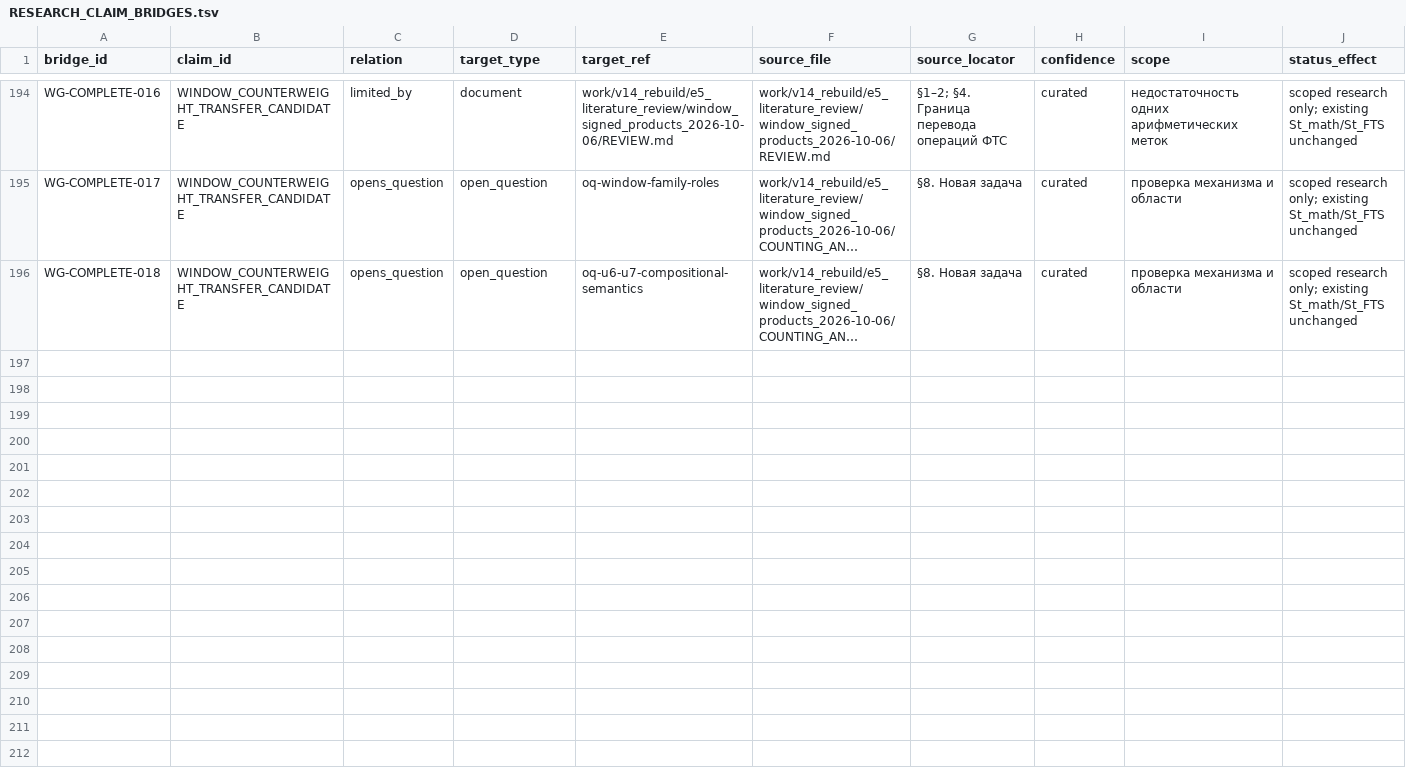
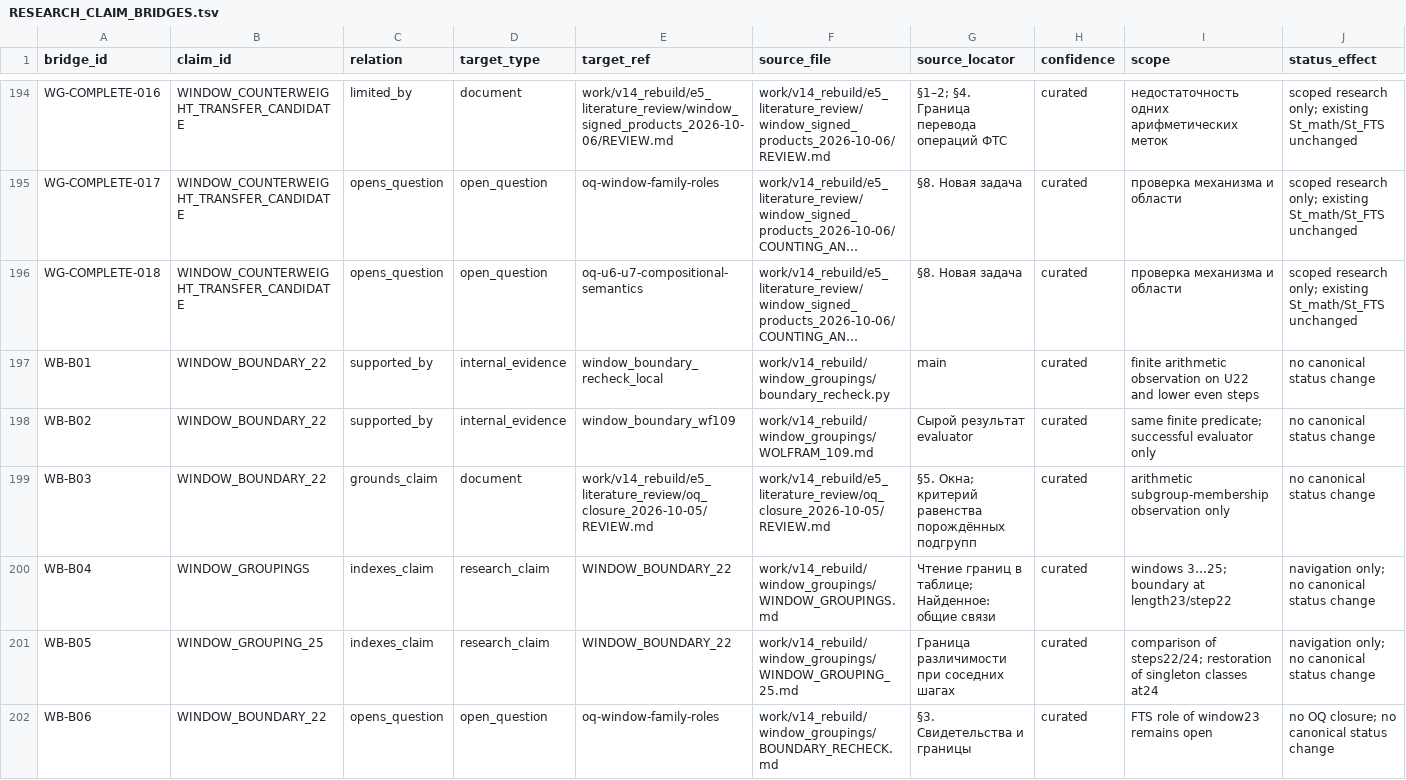
Before and after one commit to mcdos529665-gif/FTS-Validation, a TSV file: work/v14_rebuild/claim_graph/RESEARCH_CLAIM_BRIDGES.tsv, drawn as a sheet; only a part is shown, gaps mark what is left out; long unchanged cells end in …; rows hold the shown columns only; the diff names each change by its address in the sheet, - before the commit and + after, or states it on an @@ line.

Commit message:
Correct window 23 boundary and compute full indistinguishability classes

```diff
--- a/work/v14_rebuild/claim_graph/RESEARCH_CLAIM_BRIDGES.tsv
+++ b/work/v14_rebuild/claim_graph/RESEARCH_CLAIM_BRIDGES.tsv
+row 197: WB-B01 | WINDOW_BOUNDARY_22 | supported_by | internal_evidence | window_boundary_recheck_local | work/v14_rebuild/window_groupings/boundary_recheck.py | main | curated | finite arithmetic observation on U22 and lower even steps | no canonical status change
+row 198: WB-B02 | WINDOW_BOUNDARY_22 | supported_by | internal_evidence | window_boundary_wf109 | work/v14_rebuild/window_groupings/WOLFRAM_109.md | Сырой результат evaluator | curated | same finite predicate; successful evaluator only | no canonical status change
+row 199: WB-B03 | WINDOW_BOUNDARY_22 | grounds_claim | document | work/v14_rebuild/e5_literature_review/oq_closure_2026-10-05/REVIEW.md | work/v14_rebuild/e5_literature_review/oq_closure_2026-10-05/REVIEW.md | §5. Окна; критерий равенства порождённых подгрупп | curated | arithmetic subgroup-membership observation only | no canonical status change
+row 200: WB-B04 | WINDOW_GROUPINGS | indexes_claim | research_claim | WINDOW_BOUNDARY_22 | work/v14_rebuild/window_groupings/WINDOW_GROUPINGS.md | Чтение границ в таблице; Найденное: общие связи | curated | windows 3…25; boundary at length23/step22 | navigation only; no canonical status change
+row 201: WB-B05 | WINDOW_GROUPING_25 | indexes_claim | research_claim | WINDOW_BOUNDARY_22 | work/v14_rebuild/window_groupings/WINDOW_GROUPING_25.md | Граница различимости при соседних шагах | curated | comparison of steps22/24; restoration of singleton classes at24 | navigation only; no canonical status change
+row 202: WB-B06 | WINDOW_BOUNDARY_22 | opens_question | open_question | oq-window-family-roles | work/v14_rebuild/window_groupings/BOUNDARY_RECHECK.md | §3. Свидетельства и границы | curated | FTS role of window23 remains open | no OQ closure; no canonical status change
```
Also changed, not shown: work/v14_rebuild/claim_graph/RESEARCH_CLAIMS.tsv, work/v14_rebuild/claim_graph/RESEARCH_EVIDENCE.tsv, 16 other files.
